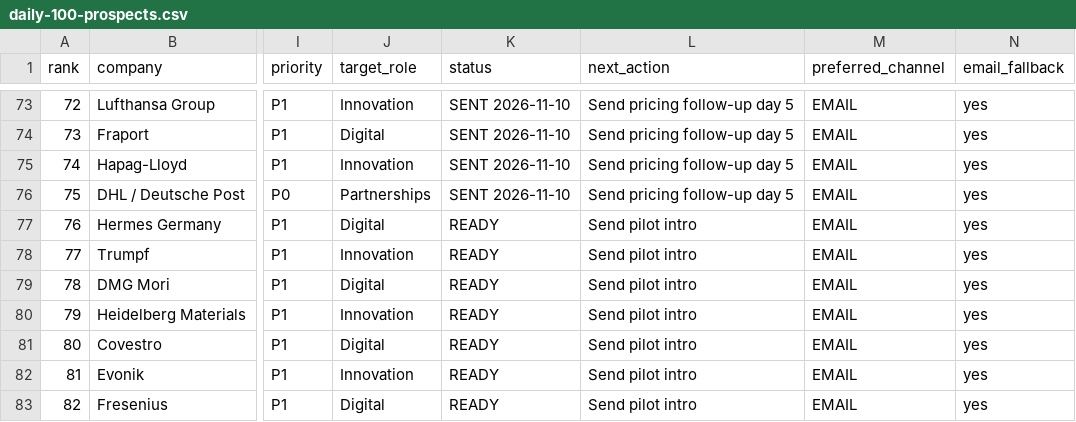
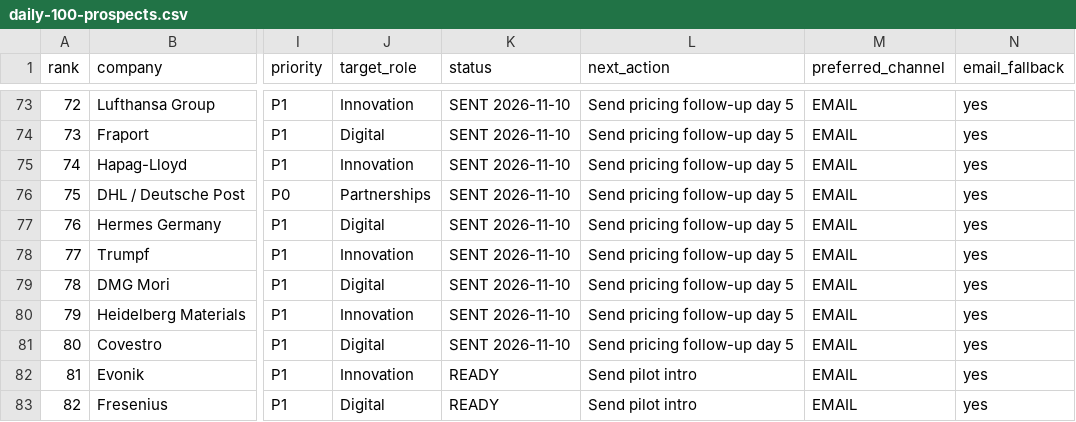
Before and after one commit to aebada/AI-Pass, a CSV file: docs/sales/daily-100-prospects.csv, drawn as a sheet; only a part is shown, gaps mark what is left out; the diff names each change by its address in the sheet, - before the commit and + after, or states it on an @@ line.

```diff
--- a/docs/sales/daily-100-prospects.csv
+++ b/docs/sales/daily-100-prospects.csv
-K77:K81 (status): READY
+K77:K81 (status): SENT 2026-11-10
-L77:L81 (next_action): Send pilot intro
+L77:L81 (next_action): Send pricing follow-up day 5
```
Also changed, not shown: 2 other files.
